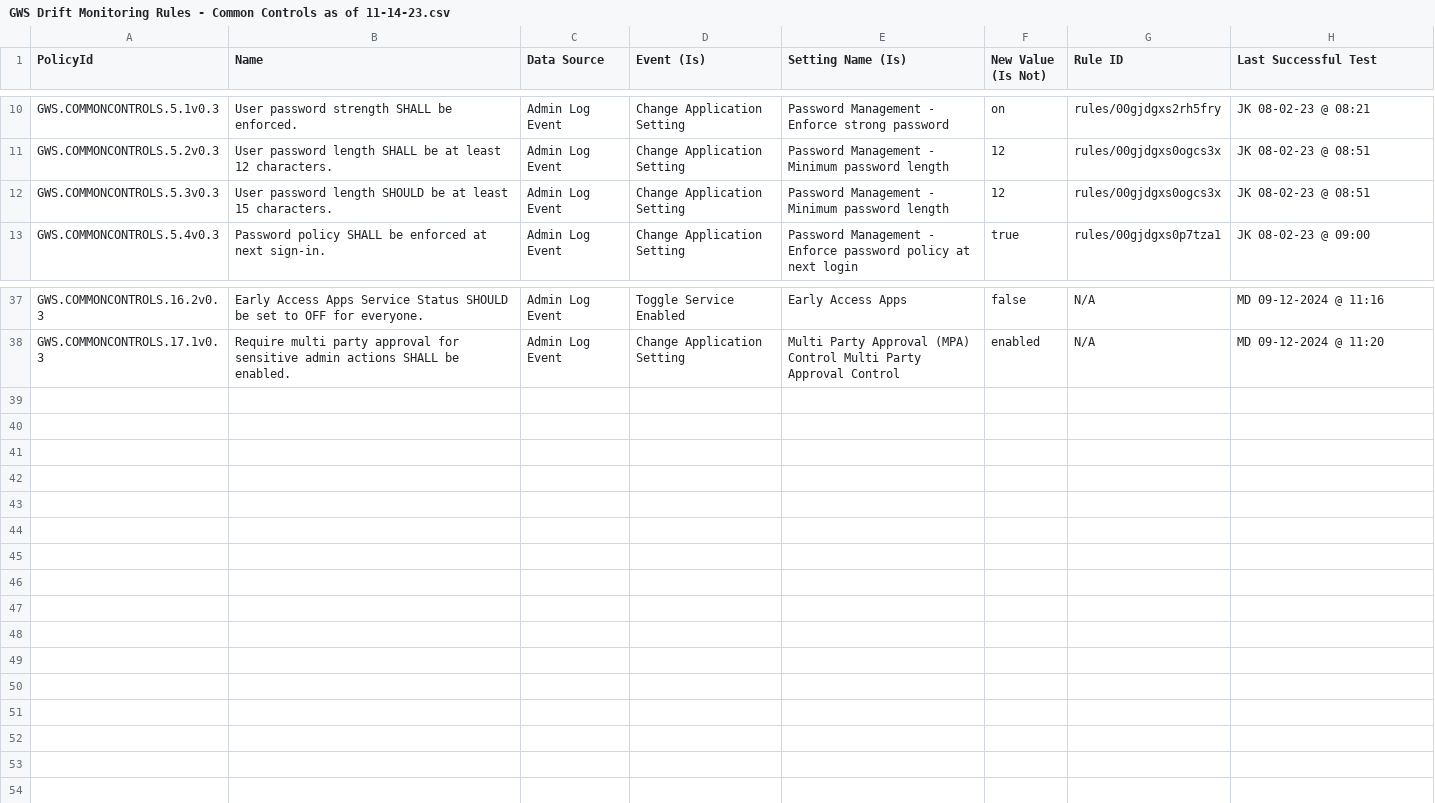
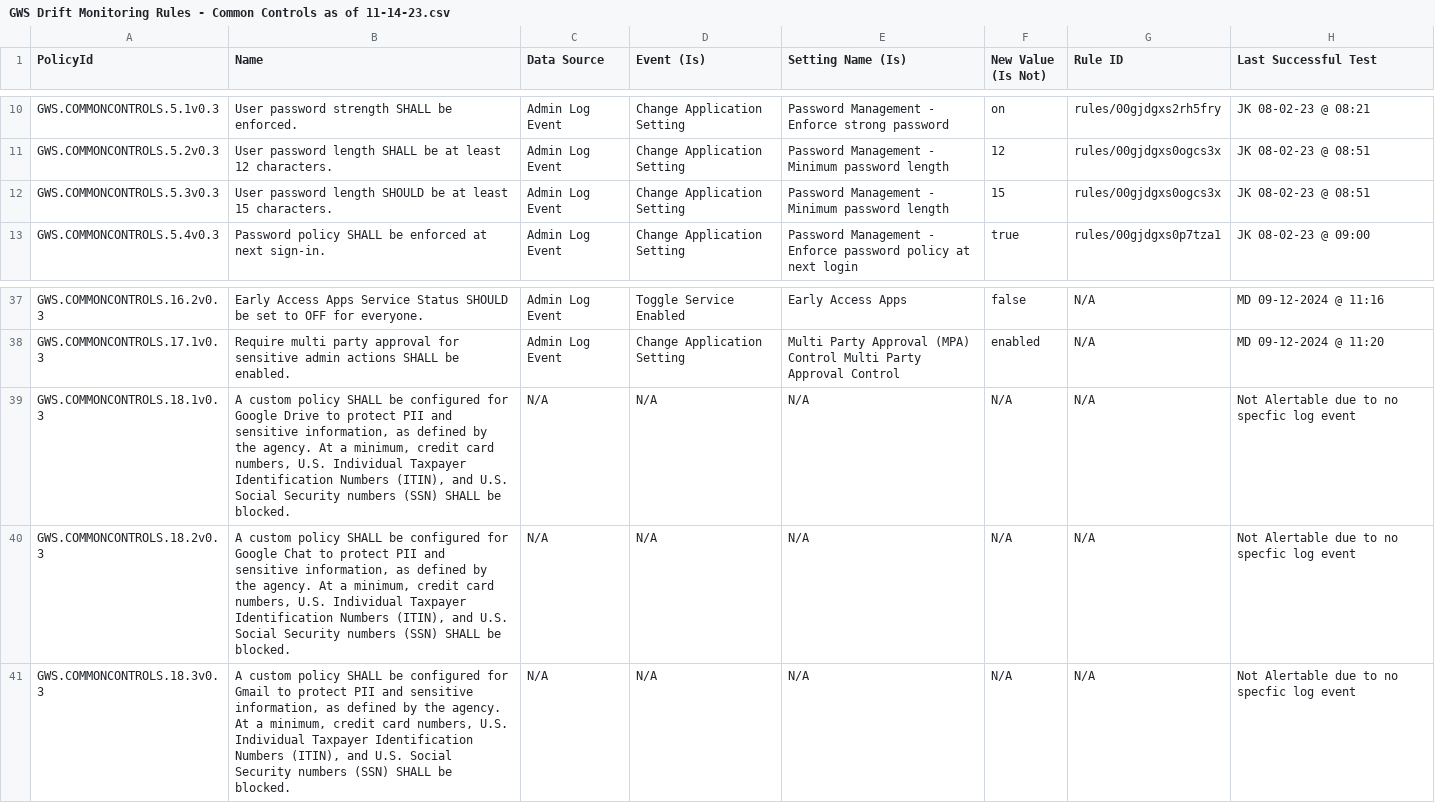
Before and after one commit to cisagov/ScubaGoggles, a CSV file: drift-rules/GWS Drift Monitoring Rules - Common Controls as of 11-14-23.csv, drawn as a sheet; only a part is shown, gaps mark what is left out.

Commit message:
updating drift rules

```diff
--- a/drift-rules/GWS Drift Monitoring Rules - Common Controls as of 11-14-23.csv
+++ b/drift-rules/GWS Drift Monitoring Rules - Common Controls as of 11-14-23.csv
@@ -11,3 +11,3 @@ GWS.COMMONCONTROLS.5.1v0.3,User password strength SHALL be enforced.,Admin Log E
 GWS.COMMONCONTROLS.5.2v0.3,User password length SHALL be at least 12 characters.,Admin Log Event,Change Application Setting,Password Management - Minimum password length,12,rules/00gjdgxs0ogcs3x,JK 08-02-23 @ 08:51
-GWS.COMMONCONTROLS.5.3v0.3,User password length SHOULD be at least 15 characters.,Admin Log Event,Change Application Setting,Password Management - Minimum password length,12,rules/00gjdgxs0ogcs3x,JK 08-02-23 @ 08:51
+GWS.COMMONCONTROLS.5.3v0.3,User password length SHOULD be at least 15 characters.,Admin Log Event,Change Application Setting,Password Management - Minimum password length,15,rules/00gjdgxs0ogcs3x,JK 08-02-23 @ 08:51
 GWS.COMMONCONTROLS.5.4v0.3,Password policy SHALL be enforced at next sign-in.,Admin Log Event,Change Application Setting,Password Management - Enforce password policy at next login,true,rules/00gjdgxs0p7tza1,JK 08-02-23 @ 09:00
@@ -40 +40,4 @@ GWS.COMMONCONTROLS.16.2v0.3,"Early Access Apps Service Status SHOULD be set to O
 GWS.COMMONCONTROLS.17.1v0.3,"Require multi party approval for sensitive admin actions SHALL be enabled.", Admin Log Event, Change Application Setting, Multi Party Approval (MPA) Control Multi Party Approval Control, enabled, N/A, MD 09-12-2024 @ 11:20
+GWS.COMMONCONTROLS.18.1v0.3,"A custom policy SHALL be configured for Google Drive to protect PII and sensitive information, as defined by the agency. At a minimum, credit card numbers, U.S. Individual Taxpayer Identification Numbers (ITIN), and U.S. Social Security numbers (SSN) SHALL be blocked.",N/A,N/A,N/A,N/A,N/A,Not Alertable due to no specfic log event
+GWS.COMMONCONTROLS.18.2v0.3,"A custom policy SHALL be configured for Google Chat to protect PII and sensitive information, as defined by the agency. At a minimum, credit card numbers, U.S. Individual Taxpayer Identification Numbers (ITIN), and U.S. Social Security numbers (SSN) SHALL be blocked.",N/A,N/A,N/A,N/A,N/A,Not Alertable due to no specfic log event
+GWS.COMMONCONTROLS.18.3v0.3,"A custom policy SHALL be configured for Gmail to protect PII and sensitive information, as defined by the agency. At a minimum, credit card numbers, U.S. Individual Taxpayer Identification Numbers (ITIN), and U.S. Social Security numbers (SSN) SHALL be blocked.",N/A,N/A,N/A,N/A,N/A,Not Alertable due to no specfic log event
```
Also changed, not shown: drift-rules/GWS Drift Monitoring Rules - Chat.csv, drift-rules/GWS Drift Monitoring Rules - Drive and Docs.csv.
